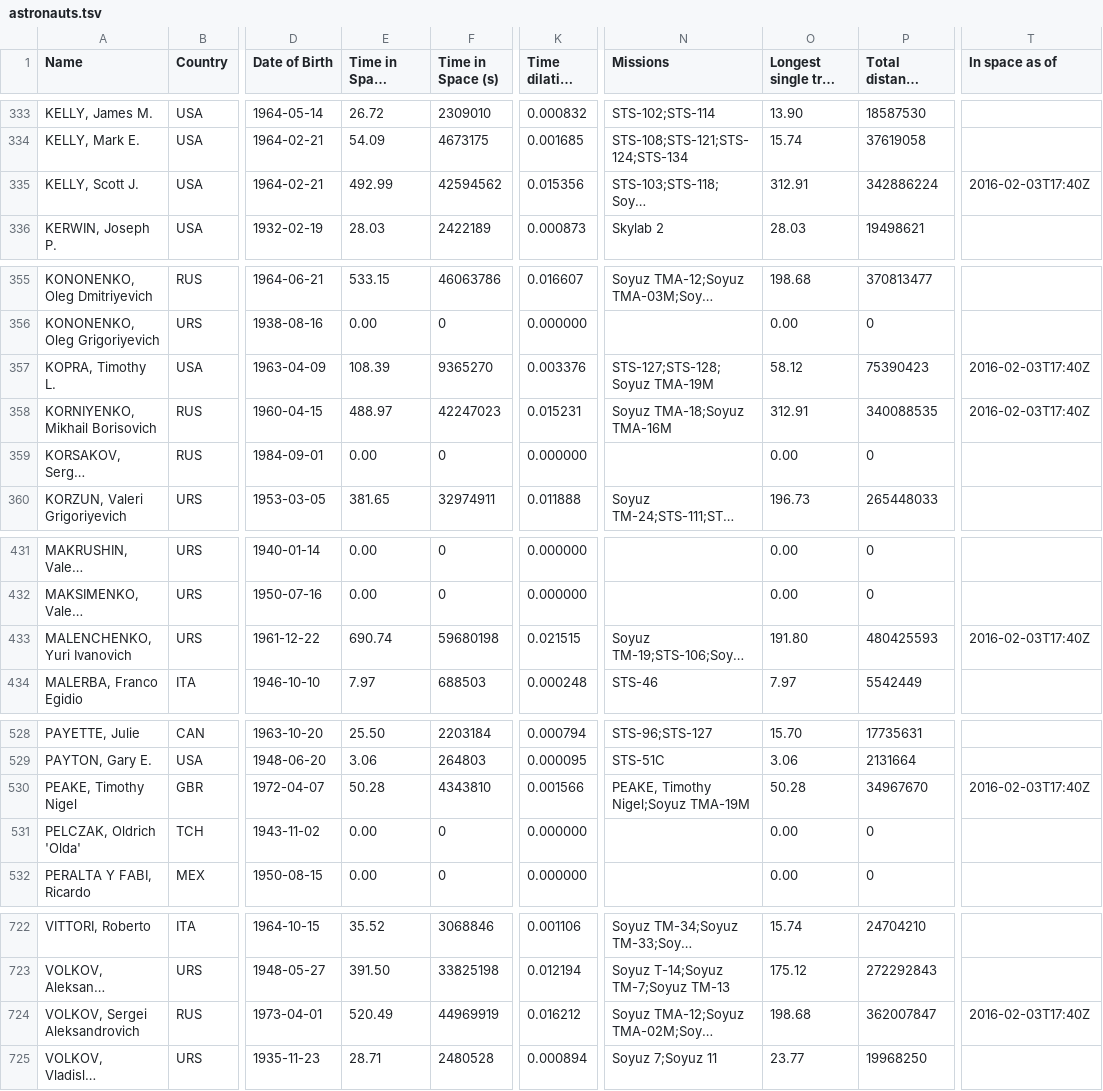
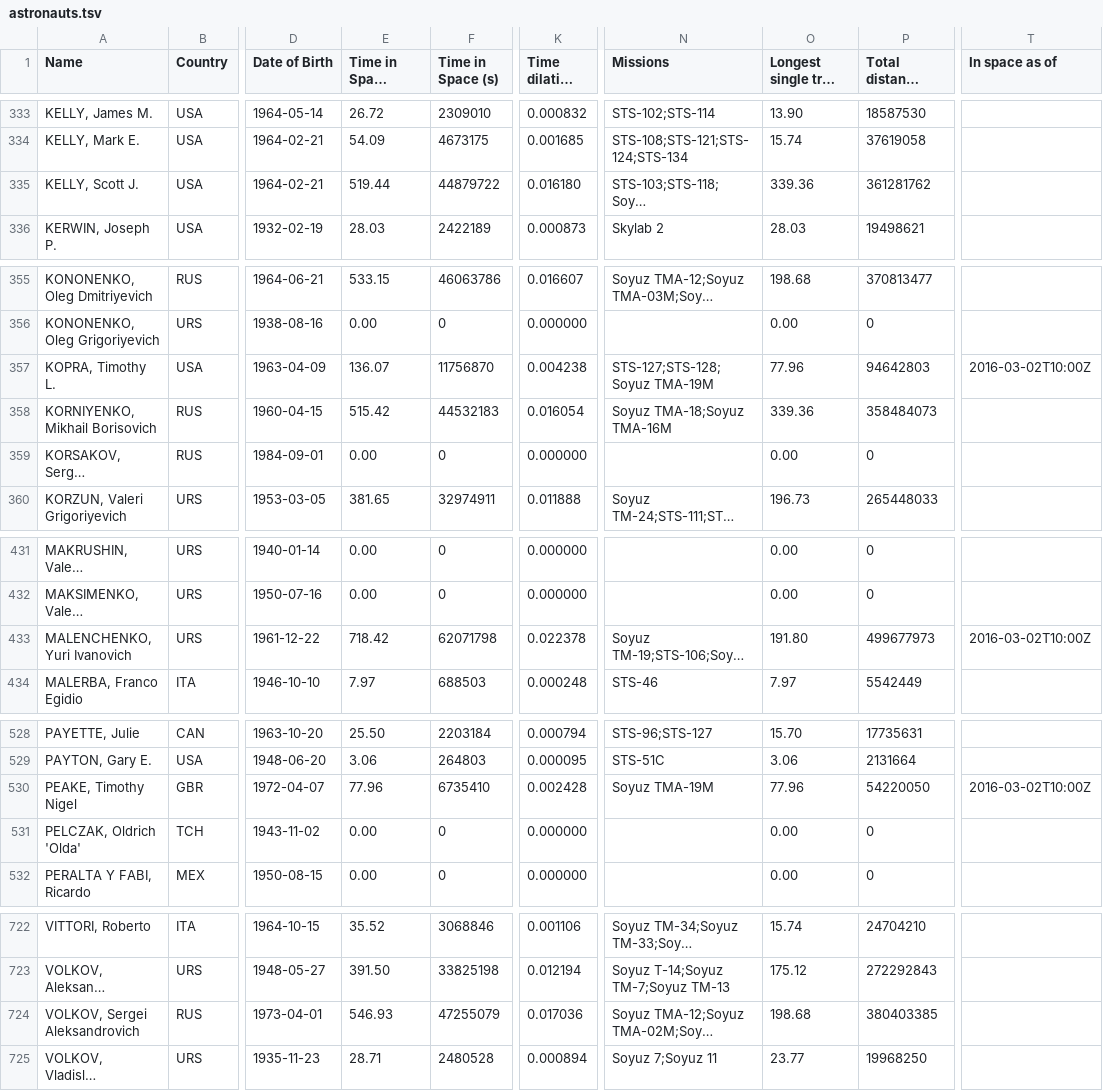
Before and after one commit to cosmos-book/cosmos-book.github.io, a TSV file: human-spaceflight/data/processed/astronauts.tsv, drawn as a sheet; only a part is shown, gaps mark what is left out; long unchanged cells end in …; the diff names each change by its address in the sheet, - before the commit and + after, or states it on an @@ line.

Commit message:
Add today's landing of Soyuz TMA-18M in Kazakhstan

```diff
--- a/human-spaceflight/data/processed/astronauts.tsv
+++ b/human-spaceflight/data/processed/astronauts.tsv
-E335 (Time in Space (days)): 492.99
+E335 (Time in Space (days)): 519.44
-F335 (Time in Space (s)): 42594562
+F335 (Time in Space (s)): 44879722
-K335 (Time dilation (s)): 0.015356
+K335 (Time dilation (s)): 0.016180
-O335 (Longest single trip (days)): 312.91
+O335 (Longest single trip (days)): 339.36
-P335 (Total distance covered (km)): 342886224
+P335 (Total distance covered (km)): 361281762
-T335 (In space as of): 2016-02-03T17:40Z
+T335 (In space as of): (empty)
-E357 (Time in Space (days)): 108.39
+E357 (Time in Space (days)): 136.07
-F357 (Time in Space (s)): 9365270
+F357 (Time in Space (s)): 11756870
-K357 (Time dilation (s)): 0.003376
+K357 (Time dilation (s)): 0.004238
-O357 (Longest single trip (days)): 58.12
+O357 (Longest single trip (days)): 77.96
-P357 (Total distance covered (km)): 75390423
+P357 (Total distance covered (km)): 94642803
-T357 (In space as of): 2016-02-03T17:40Z
+T357 (In space as of): 2016-03-02T10:00Z
-E358 (Time in Space (days)): 488.97
+E358 (Time in Space (days)): 515.42
-F358 (Time in Space (s)): 42247023
+F358 (Time in Space (s)): 44532183
-K358 (Time dilation (s)): 0.015231
+K358 (Time dilation (s)): 0.016054
-O358 (Longest single trip (days)): 312.91
+O358 (Longest single trip (days)): 339.36
-P358 (Total distance covered (km)): 340088535
+P358 (Total distance covered (km)): 358484073
-T358 (In space as of): 2016-02-03T17:40Z
+T358 (In space as of): (empty)
-E433 (Time in Space (days)): 690.74
+E433 (Time in Space (days)): 718.42
-F433 (Time in Space (s)): 59680198
+F433 (Time in Space (s)): 62071798
-K433 (Time dilation (s)): 0.021515
+K433 (Time dilation (s)): 0.022378
-P433 (Total distance covered (km)): 480425593
+P433 (Total distance covered (km)): 499677973
-T433 (In space as of): 2016-02-03T17:40Z
+T433 (In space as of): 2016-03-02T10:00Z
-E530 (Time in Space (days)): 50.28
+E530 (Time in Space (days)): 77.96
-F530 (Time in Space (s)): 4343810
+F530 (Time in Space (s)): 6735410
-K530 (Time dilation (s)): 0.001566
+K530 (Time dilation (s)): 0.002428
-N530 (Missions): PEAKE, Timothy Nigel;Soyuz TMA-19M
+N530 (Missions): Soyuz TMA-19M
-O530 (Longest single trip (days)): 50.28
+O530 (Longest single trip (days)): 77.96
-P530 (Total distance covered (km)): 34967670
+P530 (Total distance covered (km)): 54220050
-T530 (In space as of): 2016-02-03T17:40Z
+T530 (In space as of): 2016-03-02T10:00Z
-E724 (Time in Space (days)): 520.49
+E724 (Time in Space (days)): 546.93
-F724 (Time in Space (s)): 44969919
+F724 (Time in Space (s)): 47255079
-K724 (Time dilation (s)): 0.016212
+K724 (Time dilation (s)): 0.017036
-P724 (Total distance covered (km)): 362007847
+P724 (Total distance covered (km)): 380403385
-T724 (In space as of): 2016-02-03T17:40Z
+T724 (In space as of): (empty)
```
Also changed, not shown: 7 other files.
